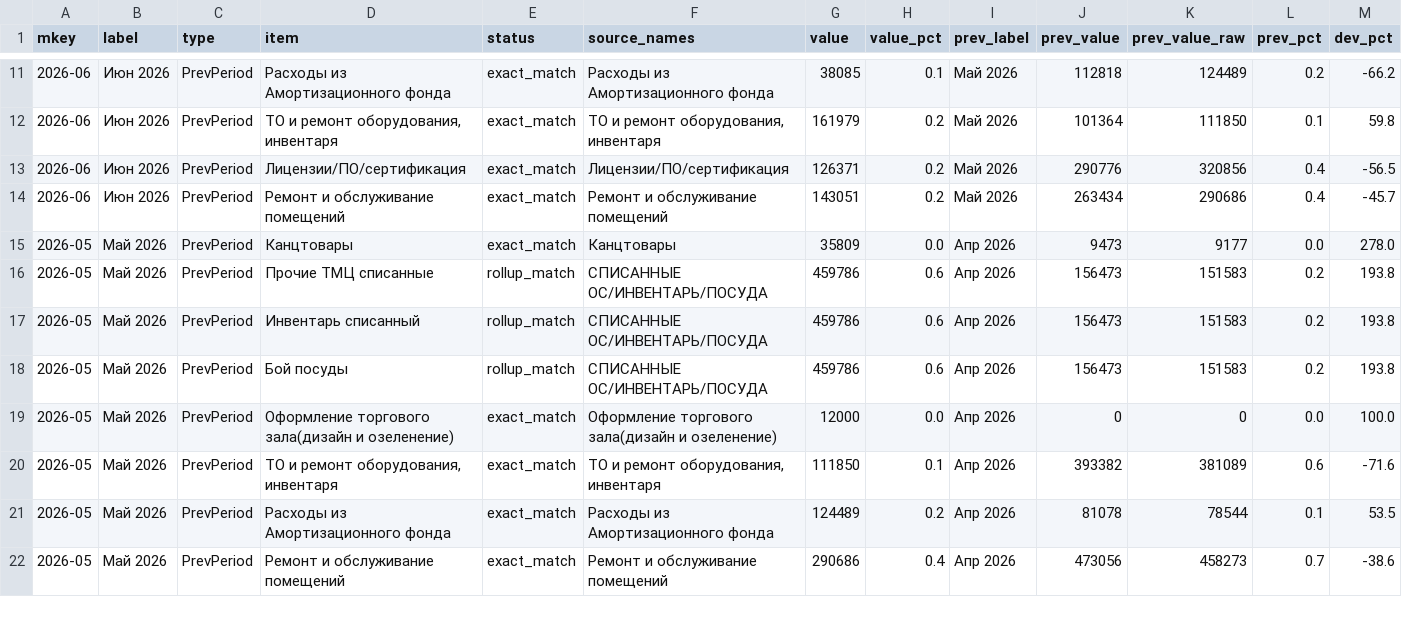
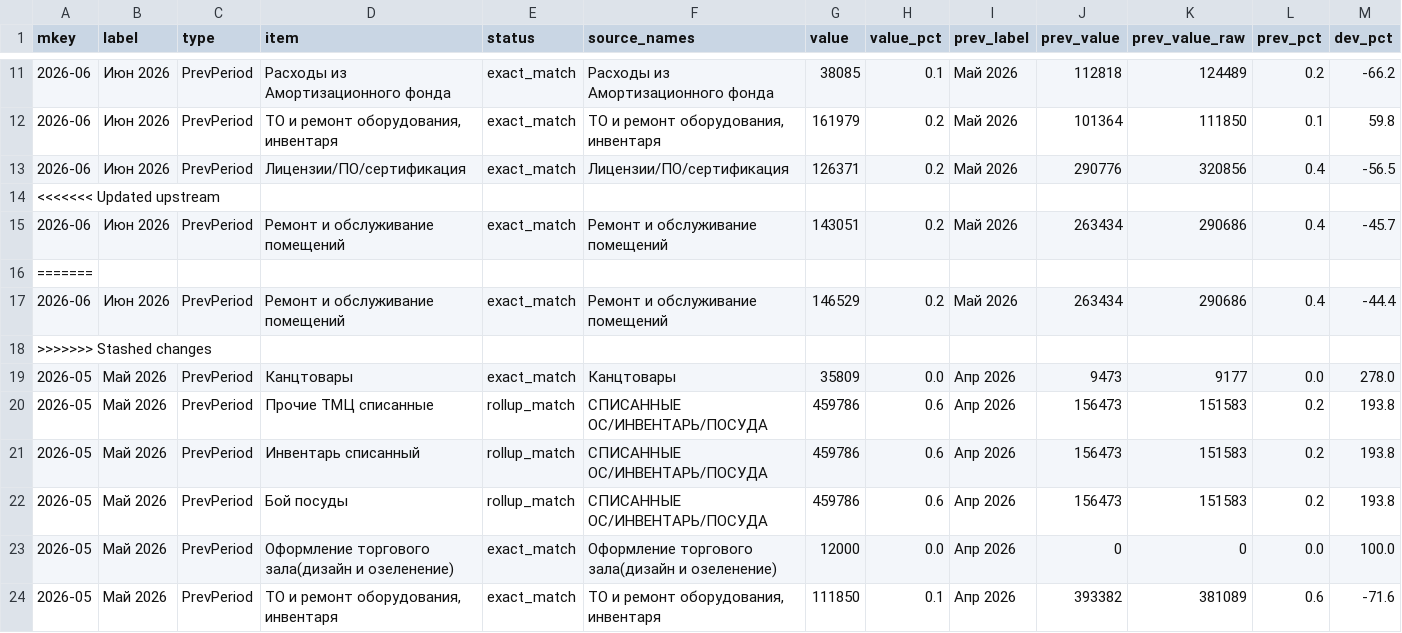
Before and after one commit to s4ir1111-cloud/coffee-dashboard, a CSV file: expense_monitoring_anomalies.csv, drawn as a sheet; only a part is shown, gaps mark what is left out; the shorter side is filled out with more unchanged rows; rows hold the shown columns only; the diff names each change by its address in the sheet, - before the commit and + after, or states it on an @@ line.

```diff
--- a/expense_monitoring_anomalies.csv
+++ b/expense_monitoring_anomalies.csv
+row 14: <<<<<<< Updated upstream
+row 16: =======
+row 17: 2026-06 | Июн 2026 | PrevPeriod | Ремонт и обслуживание помещений | exact_match | Ремонт и обслуживание помещений | 146529 | 0.2 | Май 2026 | 263434 | 290686 | 0.4 | -44.4
+row 18: >>>>>>> Stashed changes
```
Also changed, not shown: expense_monitoring_summary.csv, 4 other files.
